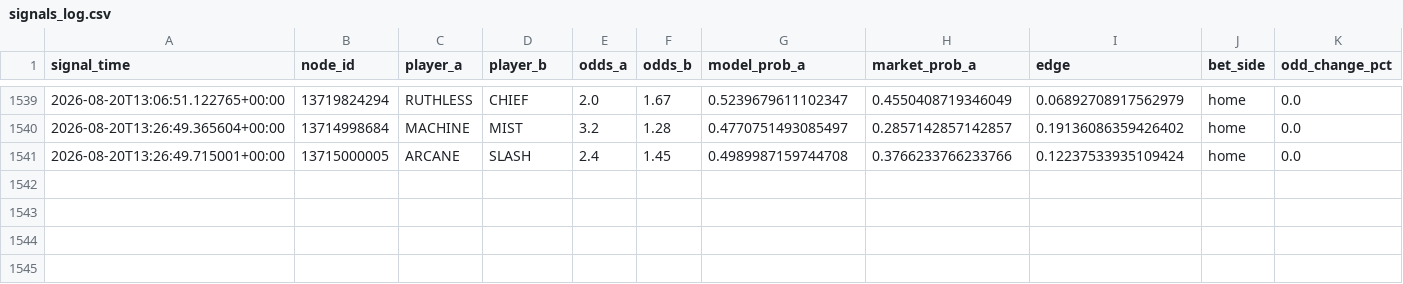
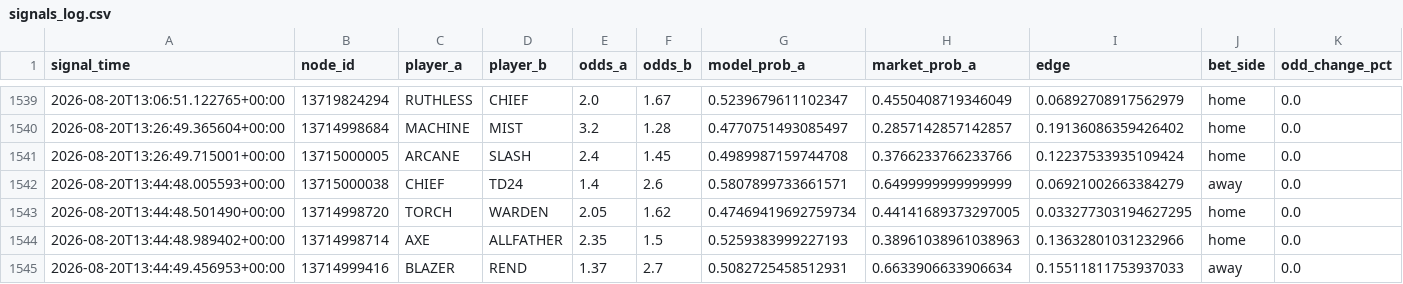
Before and after one commit to javarroba-cmd/proyecto-desde-cero, a CSV file: data/signals_log.csv, drawn as a sheet; only a part is shown, gaps mark what is left out; rows hold the shown columns only; the diff names each change by its address in the sheet, - before the commit and + after, or states it on an @@ line.

```diff
--- a/data/signals_log.csv
+++ b/data/signals_log.csv
+row 1542: 2026-08-20T13:44:48.005593+00:00 | 13715000038 | CHIEF | TD24 | 1.4 | 2.6 | 0.5807899733661571 | 0.6499999999999999 | 0.06921002663384279 | away | 0.0
+row 1543: 2026-08-20T13:44:48.501490+00:00 | 13714998720 | TORCH | WARDEN | 2.05 | 1.62 | 0.47469419692759734 | 0.44141689373297005 | 0.033277303194627295 | home | 0.0
+row 1544: 2026-08-20T13:44:48.989402+00:00 | 13714998714 | AXE | ALLFATHER | 2.35 | 1.5 | 0.5259383999227193 | 0.38961038961038963 | 0.13632801031232966 | home | 0.0
+row 1545: 2026-08-20T13:44:49.456953+00:00 | 13714999416 | BLAZER | REND | 1.37 | 2.7 | 0.5082725458512931 | 0.6633906633906634 | 0.15511811753937033 | away | 0.0
```
